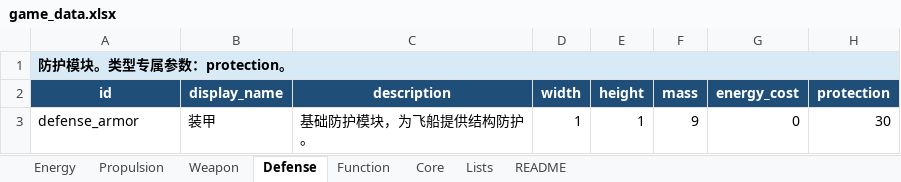
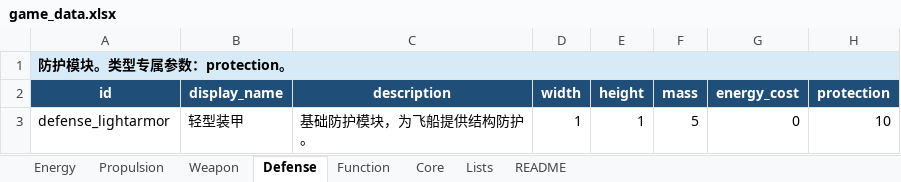
Before and after one commit to lqc19891229/AdvanceFour, an Excel workbook: tools/data_import/source/game_data.xlsx, sheet Defense, drawn as a sheet; values as stored, in another font and other column widths than the file's, no borders; the diff names each change by its address in the sheet, - before the commit and + after, or states it on an @@ line.

```diff
--- a/tools/data_import/source/game_data.xlsx (sheet Defense)
+++ b/tools/data_import/source/game_data.xlsx (sheet Defense)
-A3 (id): defense_armor
+A3 (id): defense_lightarmor
-B3 (display_name): 装甲
+B3 (display_name): 轻型装甲
-F3 (mass): 9
+F3 (mass): 5
-H3 (protection): 30
+H3 (protection): 10
```
Also changed, not shown: sheet Propulsion, sheet Energy, sheet Weapon, sheet Core, sheet Function.
